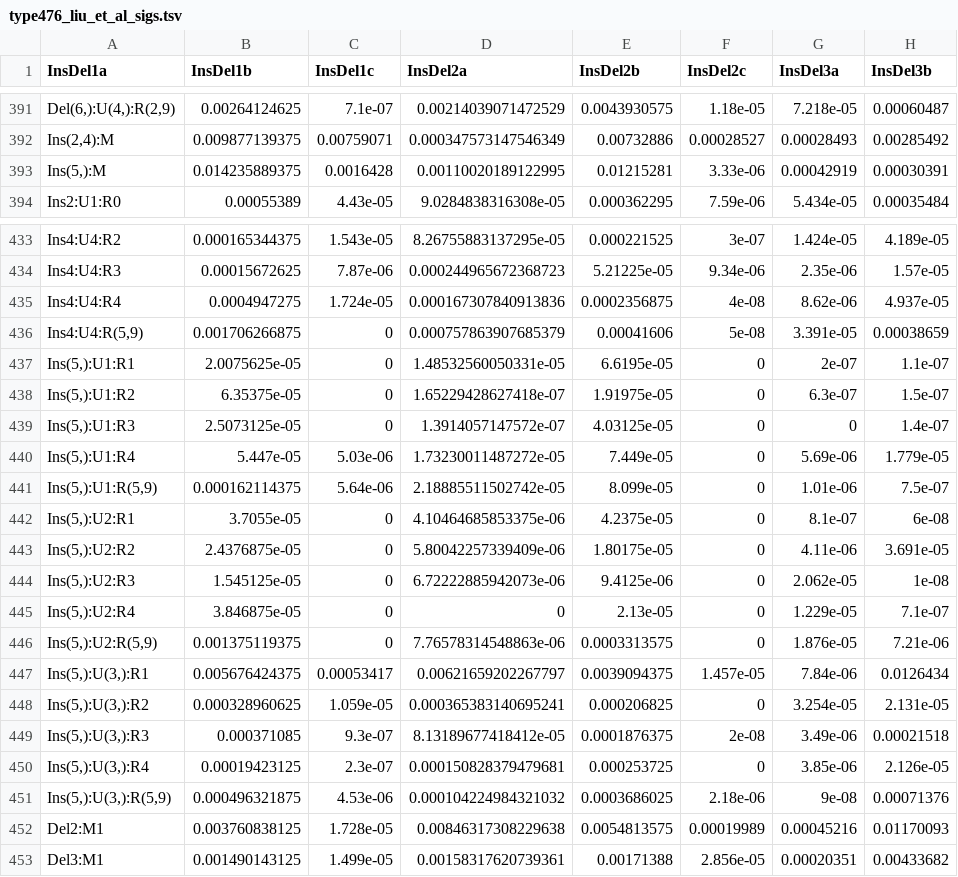
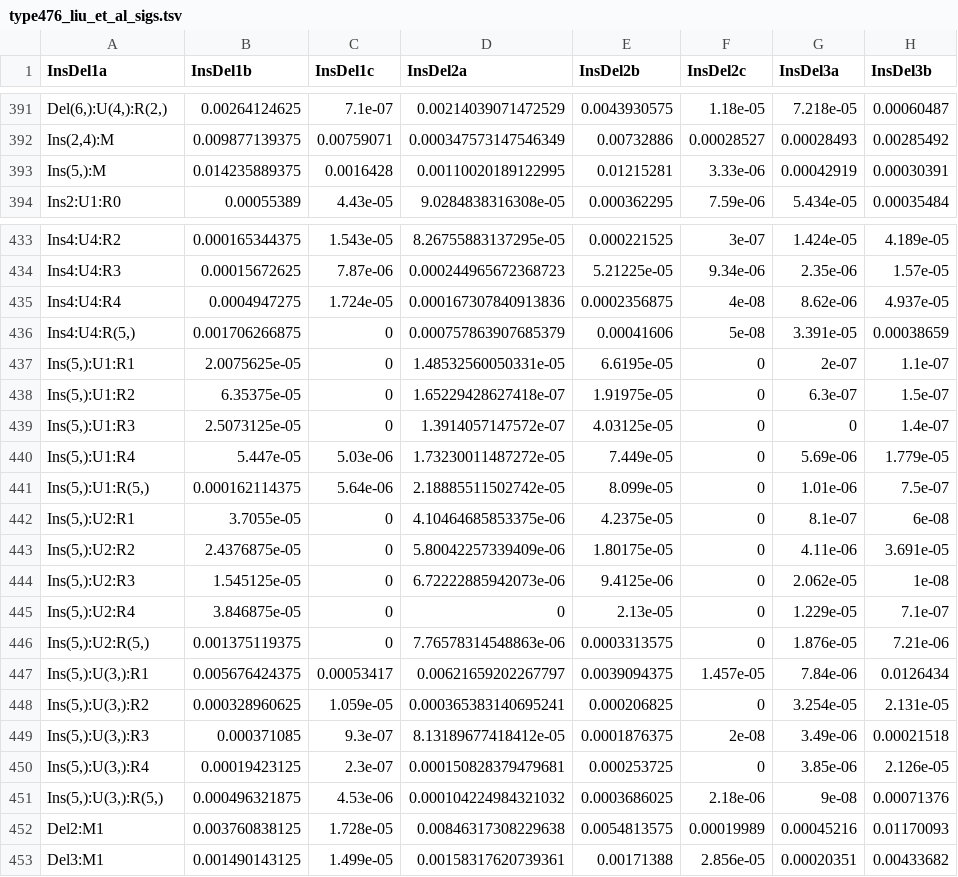
Before and after one commit to steverozen/mSigPlot, a TSV file: inst/extdata/type476_liu_et_al_sigs.tsv, drawn as a sheet; only a part is shown, gaps mark what is left out; the diff covers the shown part only; the diff names each change by its address in the sheet, - before the commit and + after, or states it on an @@ line.

```diff
--- a/inst/extdata/type476_liu_et_al_sigs.tsv
+++ b/inst/extdata/type476_liu_et_al_sigs.tsv
-A391 (InsDel1a): Del(6,):U(4,):R(2,9)
+A391 (InsDel1a): Del(6,):U(4,):R(2,)
-A436 (InsDel1a): Ins4:U4:R(5,9)
+A436 (InsDel1a): Ins4:U4:R(5,)
-A441 (InsDel1a): Ins(5,):U1:R(5,9)
+A441 (InsDel1a): Ins(5,):U1:R(5,)
-A446 (InsDel1a): Ins(5,):U2:R(5,9)
+A446 (InsDel1a): Ins(5,):U2:R(5,)
-A451 (InsDel1a): Ins(5,):U(3,):R(5,9)
+A451 (InsDel1a): Ins(5,):U(3,):R(5,)
```
Also changed, not shown: 18 edited cells elsewhere in this file, 4 other files.
